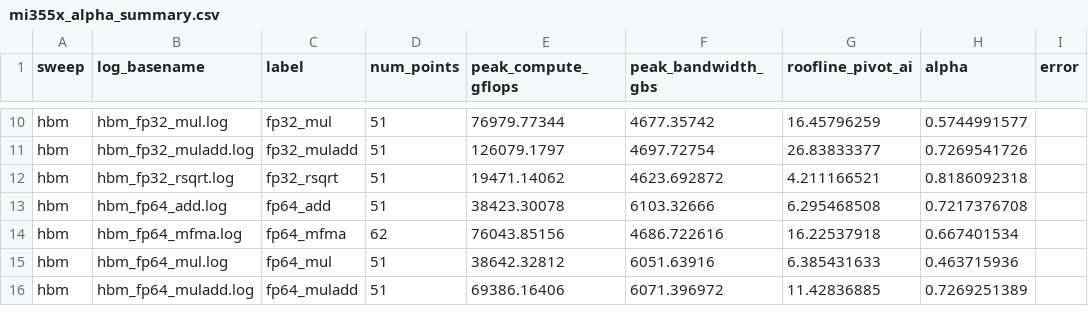
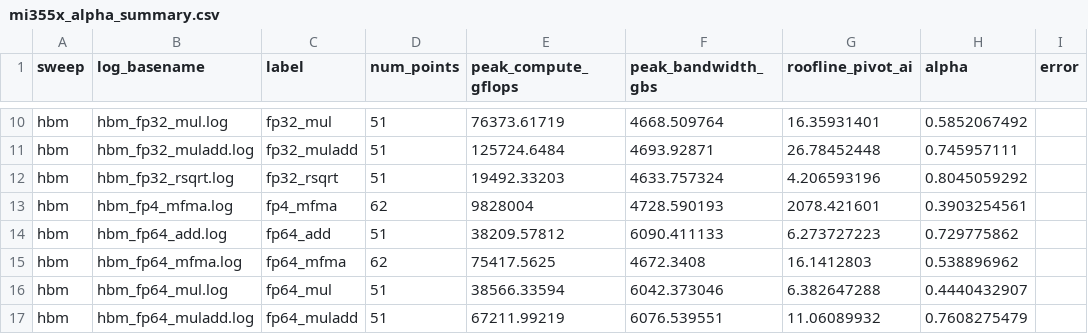
Before and after one commit to AMD-HPC/rooflineExtractor, a CSV file: config/mi355x_alpha_summary.csv, drawn as a sheet; only a part is shown, gaps mark what is left out; addresses are those after the commit; the diff covers the shown part only; the diff names each change by its address in the sheet, - before the commit and + after, or states it on an @@ line.

```diff
--- a/config/mi355x_alpha_summary.csv
+++ b/config/mi355x_alpha_summary.csv
-E10 (peak_compute_gflops): 76979.77344
+E10 (peak_compute_gflops): 76373.61719
-F10 (peak_bandwidth_gbs): 4677.35742
+F10 (peak_bandwidth_gbs): 4668.509764
-G10 (roofline_pivot_ai): 16.45796259
+G10 (roofline_pivot_ai): 16.35931401
-H10 (alpha): 0.5744991577
+H10 (alpha): 0.5852067492
-E11 (peak_compute_gflops): 126079.1797
+E11 (peak_compute_gflops): 125724.6484
-F11 (peak_bandwidth_gbs): 4697.72754
+F11 (peak_bandwidth_gbs): 4693.92871
-G11 (roofline_pivot_ai): 26.83833377
+G11 (roofline_pivot_ai): 26.78452448
-H11 (alpha): 0.7269541726
+H11 (alpha): 0.745957111
-E12 (peak_compute_gflops): 19471.14062
+E12 (peak_compute_gflops): 19492.33203
-F12 (peak_bandwidth_gbs): 4623.692872
+F12 (peak_bandwidth_gbs): 4633.757324
-G12 (roofline_pivot_ai): 4.211166521
+G12 (roofline_pivot_ai): 4.206593196
-H12 (alpha): 0.8186092318
+H12 (alpha): 0.8045059292
+row 13: hbm | hbm_fp4_mfma.log | fp4_mfma | 62 | 9828004 | 4728.590193 | 2078.421601 | 0.3903254561
-E14 (peak_compute_gflops): 38423.30078
+E14 (peak_compute_gflops): 38209.57812
-F14 (peak_bandwidth_gbs): 6103.32666
+F14 (peak_bandwidth_gbs): 6090.411133
-G14 (roofline_pivot_ai): 6.295468508
+G14 (roofline_pivot_ai): 6.273727223
-H14 (alpha): 0.7217376708
+H14 (alpha): 0.729775862
-E15 (peak_compute_gflops): 76043.85156
+E15 (peak_compute_gflops): 75417.5625
-F15 (peak_bandwidth_gbs): 4686.722616
+F15 (peak_bandwidth_gbs): 4672.3408
-G15 (roofline_pivot_ai): 16.22537918
+G15 (roofline_pivot_ai): 16.1412803
-H15 (alpha): 0.667401534
+H15 (alpha): 0.538896962
-E16 (peak_compute_gflops): 38642.32812
+E16 (peak_compute_gflops): 38566.33594
-F16 (peak_bandwidth_gbs): 6051.63916
+F16 (peak_bandwidth_gbs): 6042.373046
-G16 (roofline_pivot_ai): 6.385431633
+G16 (roofline_pivot_ai): 6.382647288
-H16 (alpha): 0.463715936
+H16 (alpha): 0.4440432907
-E17 (peak_compute_gflops): 69386.16406
+E17 (peak_compute_gflops): 67211.99219
-F17 (peak_bandwidth_gbs): 6071.396972
+F17 (peak_bandwidth_gbs): 6076.539551
-G17 (roofline_pivot_ai): 11.42836885
+G17 (roofline_pivot_ai): 11.06089932
-H17 (alpha): 0.7269251389
+H17 (alpha): 0.7608275479
```
Also changed, not shown: 1 added row and 140 edited cells elsewhere in this file, config/mi350x_alpha_summary.csv.
